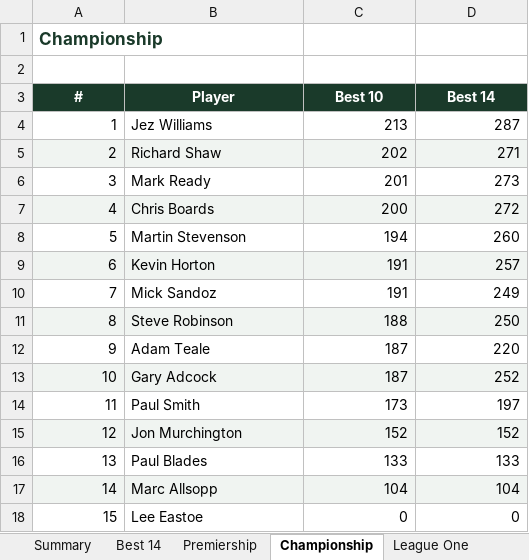
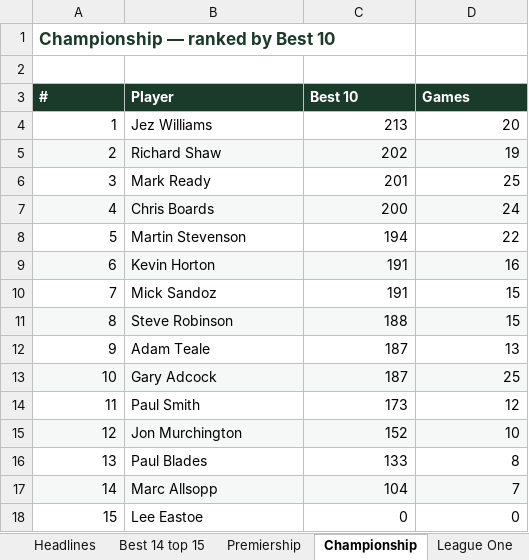
Before and after one commit to reddii7/wags_2026, an Excel workbook: WAGS_2026_Final_Day_Presentation.xlsx, sheet Championship, drawn as a sheet; values as stored, in another font and other column widths than the file's, no borders; the diff names each change by its address in the sheet, - before the commit and + after, or states it on an @@ line.

```diff
--- a/WAGS_2026_Final_Day_Presentation.xlsx (sheet Championship)
+++ b/WAGS_2026_Final_Day_Presentation.xlsx (sheet Championship)
-sheet tab: Summary
+sheet tab: Headlines
-sheet tab: Best 14
+sheet tab: Best 14 top 15
-A1 (#): Championship
+A1 (#): Championship — ranked by Best 10
-A3:D3 alignment: center
+A3:D3 alignment: left
-D3: Best 14
+D3: Games
-D4 (Games): 287
+D4 (Games): 20
-D5 (Games): 271
+D5 (Games): 19
-D6 (Games): 273
+D6 (Games): 25
-D7 (Games): 272
+D7 (Games): 24
-D8 (Games): 260
+D8 (Games): 22
-D9 (Games): 257
+D9 (Games): 16
-D10 (Games): 249
+D10 (Games): 15
-D11 (Games): 250
+D11 (Games): 15
-D12 (Games): 220
+D12 (Games): 13
-D13 (Games): 252
+D13 (Games): 25
-D14 (Games): 197
+D14 (Games): 12
-D15 (Games): 152
+D15 (Games): 10
-D16 (Games): 133
+D16 (Games): 8
-D17 (Games): 104
+D17 (Games): 7
```
Also changed, not shown: sheet Best 14 top 15, sheet Money snakes camels, sheet Headlines, sheet P-R preview, sheet Champions & RS Cup, sheet Premiership, 2 more sheets, other sheet tabs, 2 other files.
